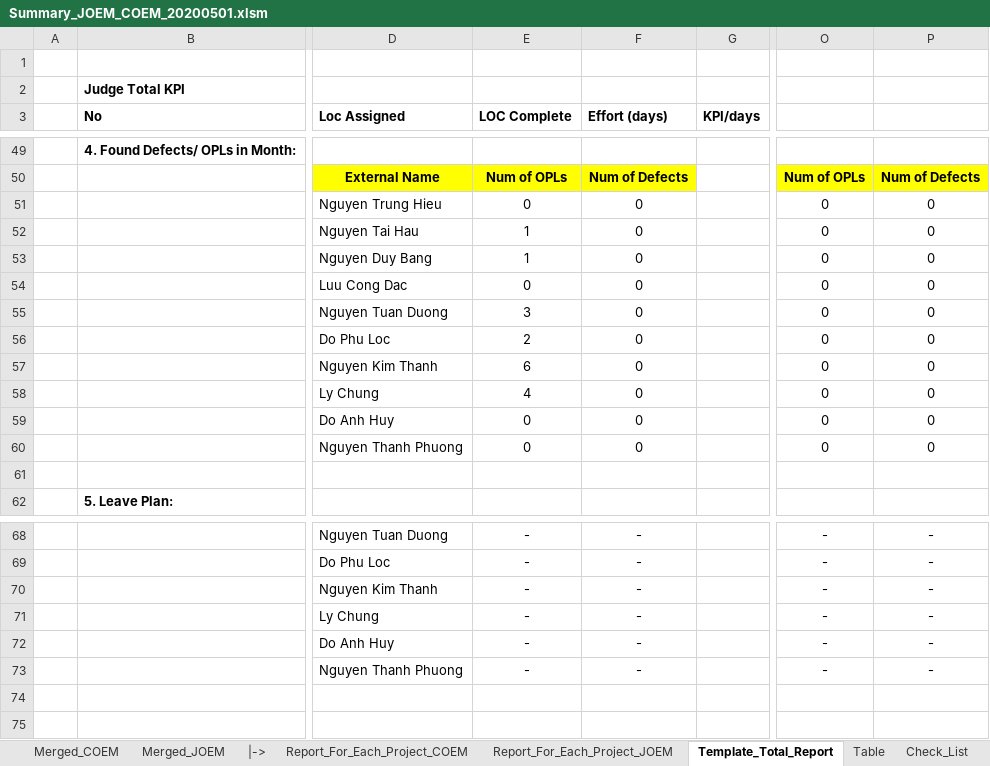
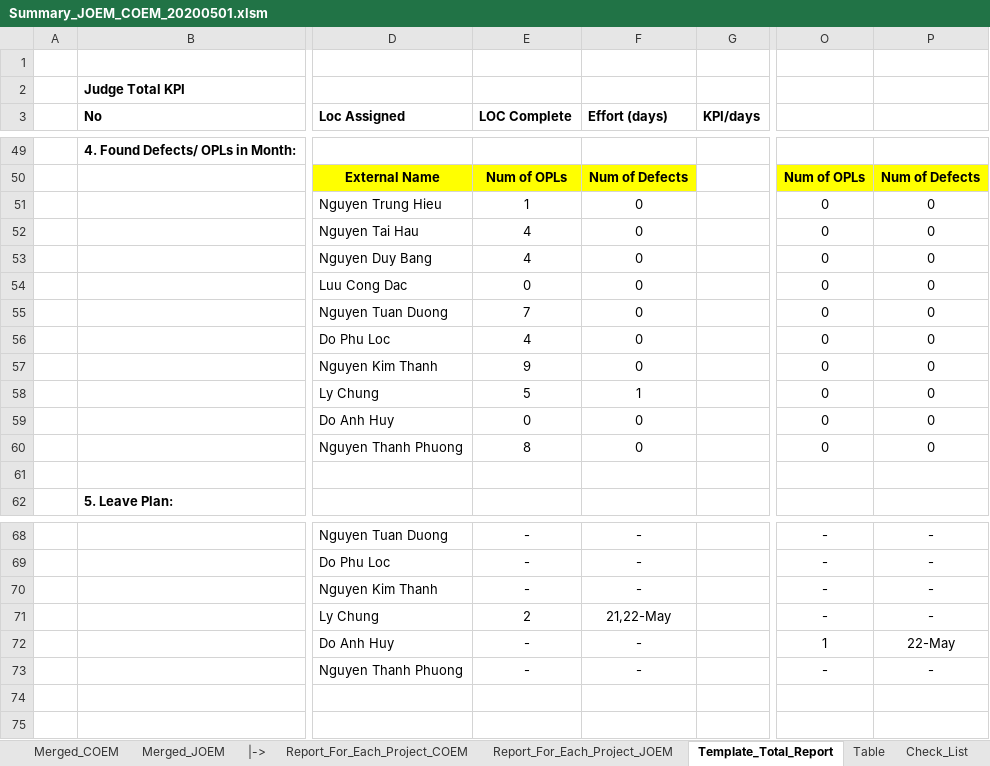
Before and after one commit to Theerathon/COEM, an Excel workbook: Summary_JOEM_COEM_20200501.xlsm, sheet Template_Total_Report, drawn as a sheet; only a part is shown, gaps mark what is left out; values as stored, in another font and other column widths than the file's, no borders; conditional formats not drawn; the diff covers the shown part only; the diff names each change by its address in the sheet, - before the commit and + after, or states it on an @@ line.

```diff
--- a/Summary_JOEM_COEM_20200501.xlsm (sheet Template_Total_Report)
+++ b/Summary_JOEM_COEM_20200501.xlsm (sheet Template_Total_Report)
-E51 (LOC Complete): 0
+E51 (LOC Complete): 1
-E52:E53 (LOC Complete): 1
+E52:E53 (LOC Complete): 4
-E55 (LOC Complete): 3
+E55 (LOC Complete): 7
-E56 (LOC Complete): 2
+E56 (LOC Complete): 4
-E57 (LOC Complete): 6
+E57 (LOC Complete): 9
-E58 (LOC Complete): 4
+E58 (LOC Complete): 5
-F58 (Effort (days)): 0
+F58 (Effort (days)): 1
-E60 (LOC Complete): 0
+E60 (LOC Complete): 8
-E71 (LOC Complete): -
+E71 (LOC Complete): 2
-F71 (Effort (days)): -
+F71 (Effort (days)): 21,22-May
-O72: -
+O72: 1
-P72: -
+P72: 22-May
```
Also changed, not shown: 13 added rows, 13 removed rows and 38 edited cells elsewhere in this sheet, sheet Merged_JOEM, sheet Merged_COEM, sheet Report_For_Each_Project_COEM, sheet Report_For_Each_Project_JOEM, formulas that keep their value, hidden cells.
